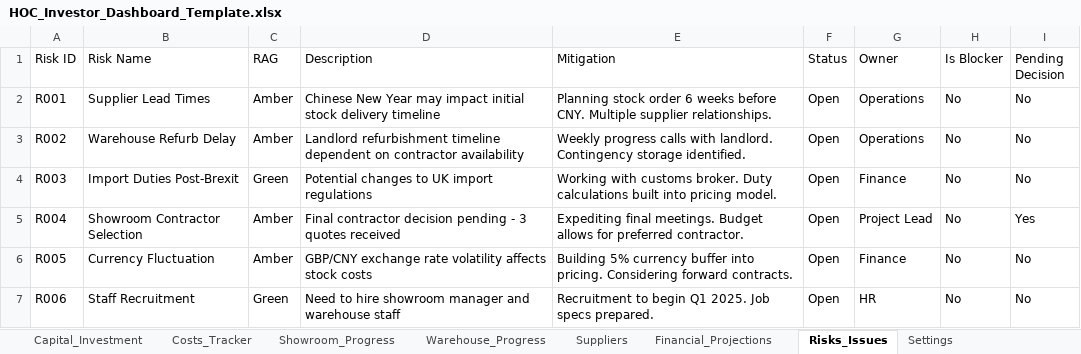
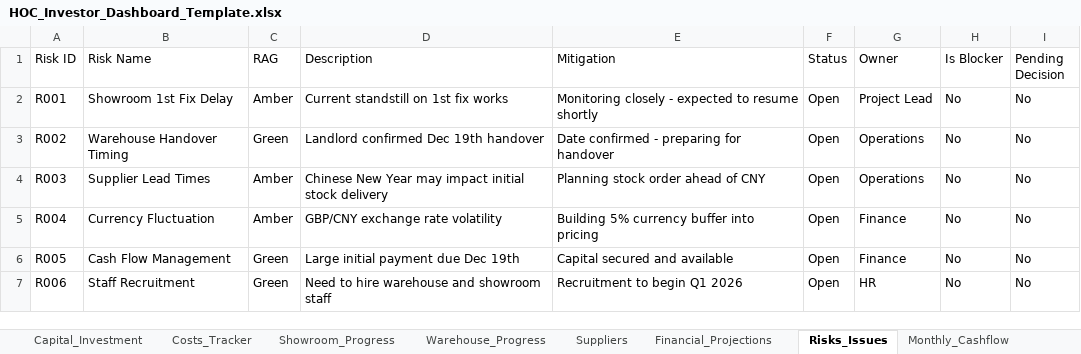
Before and after one commit to mateo-dervishi/HOC_Dashboard, an Excel workbook: public/data/HOC_Investor_Dashboard_Template.xlsx, sheet Risks_Issues, drawn as a sheet; values as stored, in another font and other column widths than the file's, no borders; the diff names each change by its address in the sheet, - before the commit and + after, or states it on an @@ line.

Commit message:
feat: Major financial update with real HOC data
CAPITAL:
- Total raised: £625,000
- Currently deployed: £0 (awaiting landlord handover)
- Next major payment: £245,176 on Dec 19th

WAREHOUSE:
- Landlord handover: Dec 19th, 2025
- Operational from handover date
- First payment breakdown: rent deposit, Q1 rent, service charge, insurance, business rates, legal

SHOWROOM:
- Target: June 2026
- Contractor appointed ✓
- 1st fix in progress (current standstill)
- 1st fix completion: ~1.5 months
- 2nd fix: TBC

NEW CASH FLOW PANEL:
- Monthly outgoings projection
- Closing balance each month
- Expandable payment details
- Burn rate tracking
- Runway calculation

Updated all milestones, costs, and projections to reflect actual HOC data

```diff
--- a/public/data/HOC_Investor_Dashboard_Template.xlsx (sheet Risks_Issues)
+++ b/public/data/HOC_Investor_Dashboard_Template.xlsx (sheet Risks_Issues)
+sheet tab: Monthly_Cashflow
-B2 (Risk Name): Supplier Lead Times
+B2 (Risk Name): Showroom 1st Fix Delay
-D2 (Description): Chinese New Year may impact initial stock delivery timeline
+D2 (Description): Current standstill on 1st fix works
-E2 (Mitigation): Planning stock order 6 weeks before CNY. Multiple supplier relationships.
+E2 (Mitigation): Monitoring closely - expected to resume shortly
-G2 (Owner): Operations
+G2 (Owner): Project Lead
-B3 (Risk Name): Warehouse Refurb Delay
+B3 (Risk Name): Warehouse Handover Timing
-C3 (RAG): Amber
+C3 (RAG): Green
-D3 (Description): Landlord refurbishment timeline dependent on contractor availability
+D3 (Description): Landlord confirmed Dec 19th handover
-E3 (Mitigation): Weekly progress calls with landlord. Contingency storage identified.
+E3 (Mitigation): Date confirmed - preparing for handover
-B4 (Risk Name): Import Duties Post-Brexit
+B4 (Risk Name): Supplier Lead Times
-C4 (RAG): Green
+C4 (RAG): Amber
-D4 (Description): Potential changes to UK import regulations
+D4 (Description): Chinese New Year may impact initial stock delivery
-E4 (Mitigation): Working with customs broker. Duty calculations built into pricing model.
+E4 (Mitigation): Planning stock order ahead of CNY
-G4 (Owner): Finance
+G4 (Owner): Operations
-B5 (Risk Name): Showroom Contractor Selection
+B5 (Risk Name): Currency Fluctuation
-D5 (Description): Final contractor decision pending - 3 quotes received
+D5 (Description): GBP/CNY exchange rate volatility
-E5 (Mitigation): Expediting final meetings. Budget allows for preferred contractor.
+E5 (Mitigation): Building 5% currency buffer into pricing
-G5 (Owner): Project Lead
+G5 (Owner): Finance
-I5 (Pending Decision): Yes
+I5 (Pending Decision): No
-B6 (Risk Name): Currency Fluctuation
+B6 (Risk Name): Cash Flow Management
-C6 (RAG): Amber
+C6 (RAG): Green
-D6 (Description): GBP/CNY exchange rate volatility affects stock costs
+D6 (Description): Large initial payment due Dec 19th
-E6 (Mitigation): Building 5% currency buffer into pricing. Considering forward contracts.
+E6 (Mitigation): Capital secured and available
-D7 (Description): Need to hire showroom manager and warehouse staff
+D7 (Description): Need to hire warehouse and showroom staff
-E7 (Mitigation): Recruitment to begin Q1 2025. Job specs prepared.
+E7 (Mitigation): Recruitment to begin Q1 2026
```
Also changed, not shown: sheet Costs_Tracker, sheet Showroom_Progress, sheet Capital_Investment, sheet Warehouse_Progress, sheet Settings, 8 other files.
